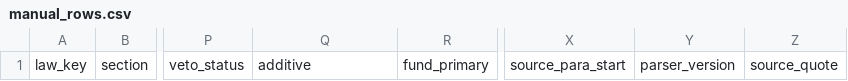
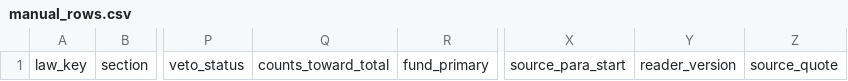
Before and after one commit to EmmaWisniewski/capstone-fall26, a CSV file: config/manual_rows.csv, drawn as a sheet; only a part is shown, gaps mark what is left out; the diff names each change by its address in the sheet, - before the commit and + after, or states it on an @@ line.

```diff
--- a/config/manual_rows.csv
+++ b/config/manual_rows.csv
-Q1: additive
+Q1: counts_toward_total
-Y1: parser_version
+Y1: reader_version
```
Also changed, not shown: 38 other files.
